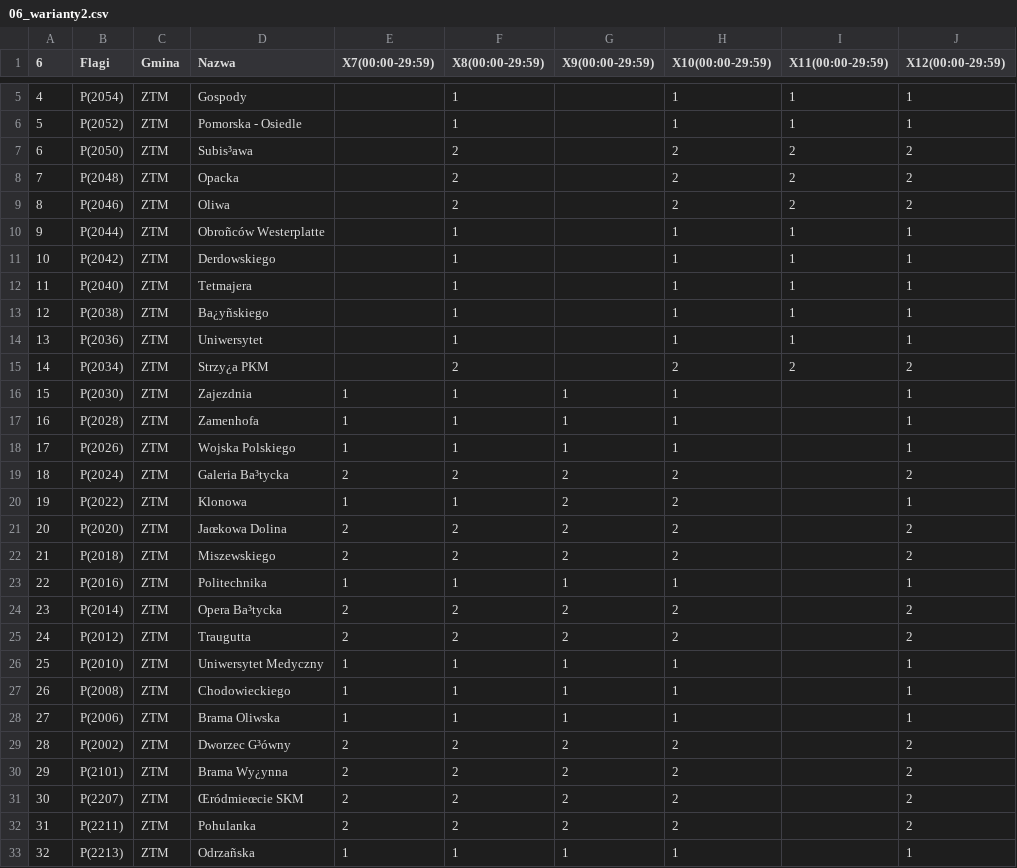
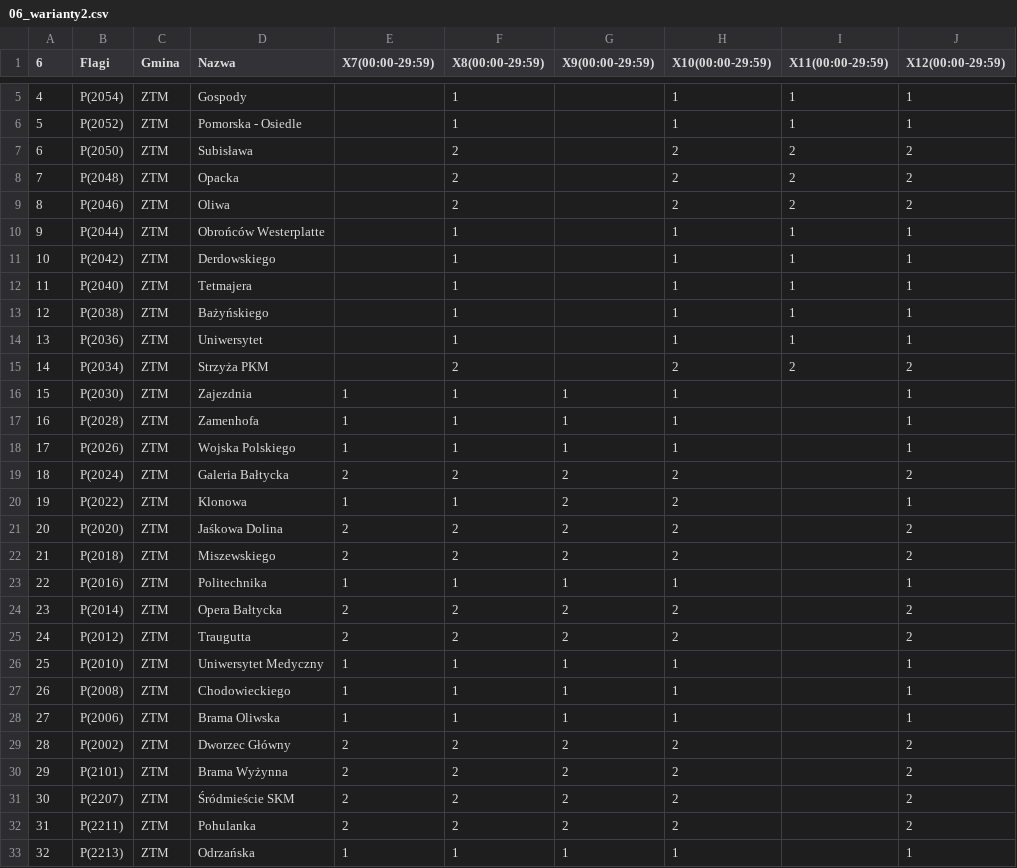
Before and after one commit to Vampyr7878/OSMAndTCM, a CSV file: OsmAnd/assets/06_warianty2.csv, drawn as a sheet; only a part is shown, gaps mark what is left out; the diff covers the shown part only; the diff names each change by its address in the sheet, - before the commit and + after, or states it on an @@ line.

```diff
--- a/OsmAnd/assets/06_warianty2.csv
+++ b/OsmAnd/assets/06_warianty2.csv
-D7 (Nazwa): Subis³awa
+D7 (Nazwa): Subisława
-D10 (Nazwa): Obroñców Westerplatte
+D10 (Nazwa): Obrońców Westerplatte
-D13 (Nazwa): Ba¿yñskiego
+D13 (Nazwa): Bażyńskiego
-D15 (Nazwa): Strzy¿a PKM
+D15 (Nazwa): Strzyża PKM
-D19 (Nazwa): Galeria Ba³tycka
+D19 (Nazwa): Galeria Bałtycka
-D21 (Nazwa): Jaœkowa Dolina
+D21 (Nazwa): Jaśkowa Dolina
-D24 (Nazwa): Opera Ba³tycka
+D24 (Nazwa): Opera Bałtycka
-D29 (Nazwa): Dworzec G³ówny
+D29 (Nazwa): Dworzec Główny
-D30 (Nazwa): Brama Wy¿ynna
+D30 (Nazwa): Brama Wyżynna
-D31 (Nazwa): Œródmieœcie SKM
+D31 (Nazwa): Śródmieście SKM
-D33 (Nazwa): Odrzañska
+D33 (Nazwa): Odrzańska
```
Also changed, not shown: 4 edited cells elsewhere in this file, OsmAnd/assets/011_warianty1.csv, OsmAnd/assets/011_warianty2.csv, 7 other files.
